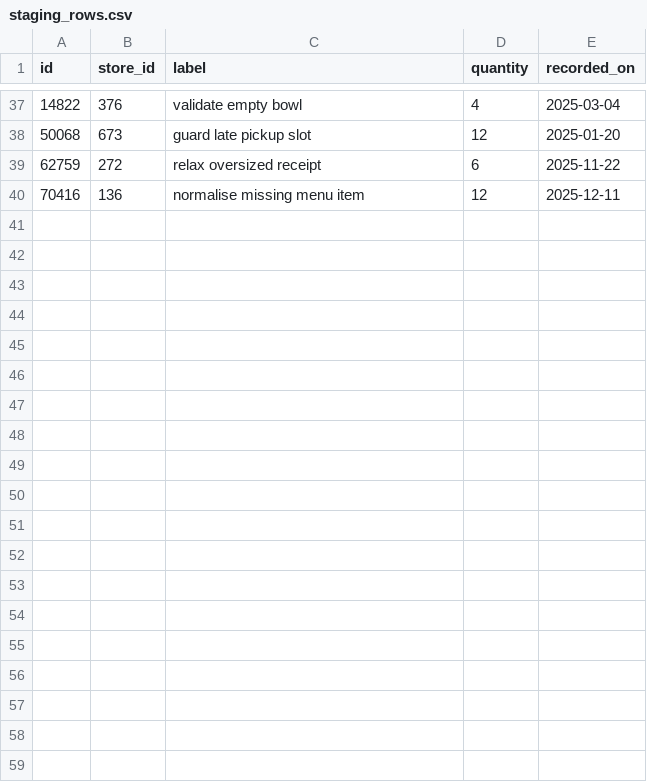
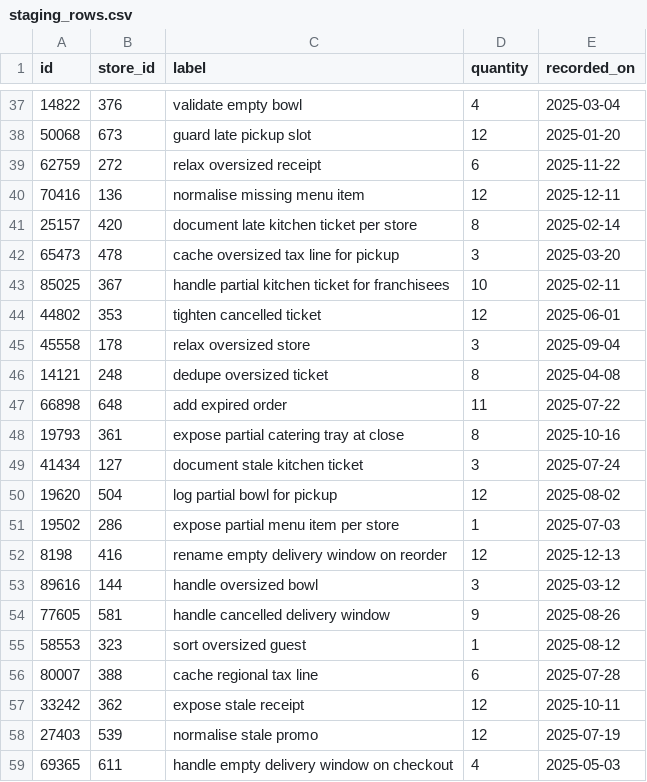
Before and after one commit to wwtdigital/copperpot-pricing-pipeline, a CSV file: seeds/generated/staging_rows.csv, drawn as a sheet; only a part is shown, gaps mark what is left out; the diff covers the shown part only; the diff names each change by its address in the sheet, - before the commit and + after, or states it on an @@ line.

Commit message:
refactor(staging): backfill expired modifier at close (CPB-4209)

```diff
--- a/seeds/generated/staging_rows.csv
+++ b/seeds/generated/staging_rows.csv
+row 41: 25157 | 420 | document late kitchen ticket per store | 8 | 2025-02-14
+row 42: 65473 | 478 | cache oversized tax line for pickup | 3 | 2025-03-20
+row 43: 85025 | 367 | handle partial kitchen ticket for franchisees | 10 | 2025-02-11
+row 44: 44802 | 353 | tighten cancelled ticket | 12 | 2025-06-01
+row 45: 45558 | 178 | relax oversized store | 3 | 2025-09-04
+row 46: 14121 | 248 | dedupe oversized ticket | 8 | 2025-04-08
+row 47: 66898 | 648 | add expired order | 11 | 2025-07-22
+row 48: 19793 | 361 | expose partial catering tray at close | 8 | 2025-10-16
+row 49: 41434 | 127 | document stale kitchen ticket | 3 | 2025-07-24
+row 50: 19620 | 504 | log partial bowl for pickup | 12 | 2025-08-02
+row 51: 19502 | 286 | expose partial menu item per store | 1 | 2025-07-03
+row 52: 8198 | 416 | rename empty delivery window on reorder | 12 | 2025-12-13
+row 53: 89616 | 144 | handle oversized bowl | 3 | 2025-03-12
+row 54: 77605 | 581 | handle cancelled delivery window | 9 | 2025-08-26
+row 55: 58553 | 323 | sort oversized guest | 1 | 2025-08-12
+row 56: 80007 | 388 | cache regional tax line | 6 | 2025-07-28
+row 57: 33242 | 362 | expose stale receipt | 12 | 2025-10-11
+row 58: 27403 | 539 | normalise stale promo | 12 | 2025-07-19
+row 59: 69365 | 611 | handle empty delivery window on checkout | 4 | 2025-05-03
```
Also changed, not shown: 19 added rows elsewhere in this file, 1 other file.
